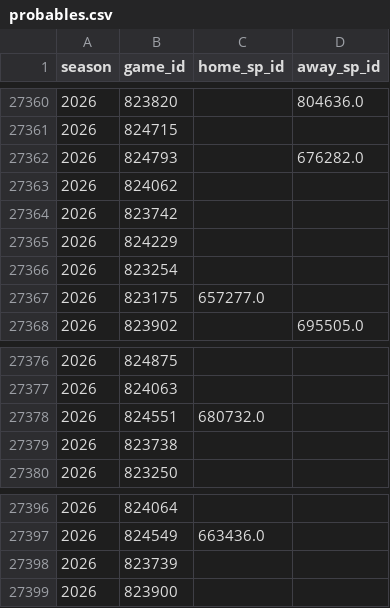
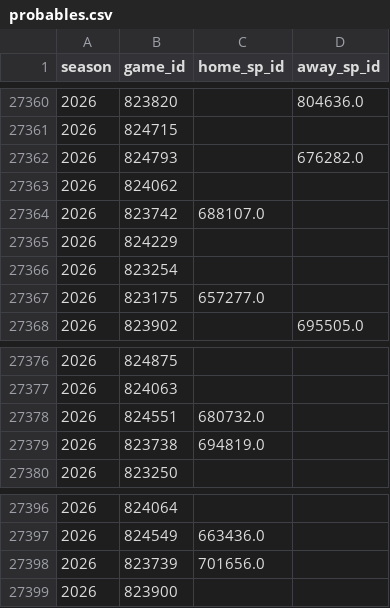
Before and after one commit to JarvisLee511/mlb-playoff-predictor-2026, a CSV file: data/probables.csv, drawn as a sheet; only a part is shown, gaps mark what is left out.

```diff
--- a/data/probables.csv
+++ b/data/probables.csv
@@ -27363,3 +27363,3 @@ season,game_id,home_sp_id,away_sp_id
 2026,824062,,
-2026,823742,,
+2026,823742,688107.0,
 2026,824229,,
@@ -27378,3 +27378,3 @@ season,game_id,home_sp_id,away_sp_id
 2026,824551,680732.0,
-2026,823738,,
+2026,823738,694819.0,
 2026,823250,,
@@ -27397,3 +27397,3 @@ season,game_id,home_sp_id,away_sp_id
 2026,824549,663436.0,
-2026,823739,,
+2026,823739,701656.0,
 2026,823900,,
```
Also changed, not shown: outputs/calibration.csv, 4 other files.
